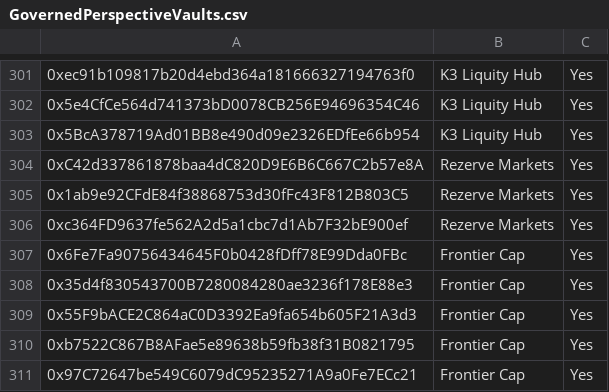
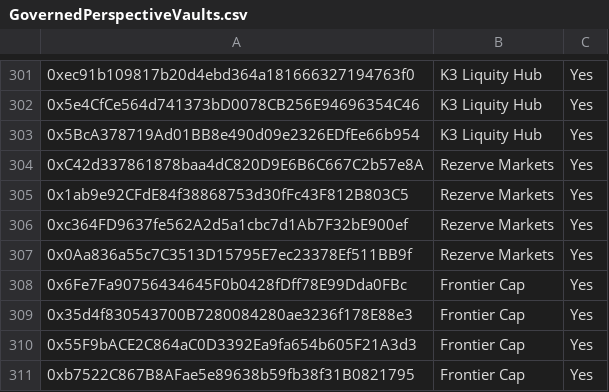
Before and after one commit to euler-xyz/evk-periphery, a CSV file: script/production/mainnet/governedPerspectiveVaults/GovernedPerspectiveVaults.csv, drawn as a sheet; only a part is shown, gaps mark what is left out; the shorter side is filled out with more unchanged rows; the diff names each change by its address in the sheet, - before the commit and + after, or states it on an @@ line.

Commit message:
feat: whitelist yUSD vaults

```diff
--- a/script/production/mainnet/governedPerspectiveVaults/GovernedPerspectiveVaults.csv
+++ b/script/production/mainnet/governedPerspectiveVaults/GovernedPerspectiveVaults.csv
+row 307: 0x0Aa836a55c7C3513D15795E7ec23378Ef511BB9f | Rezerve Markets | Yes
```
Also changed, not shown: script/production/linea/governedPerspectiveVaults/GovernedPerspectiveVaults.csv, script/production/tac/governedPerspectiveVaults/GovernedPerspectiveVaults.csv.
